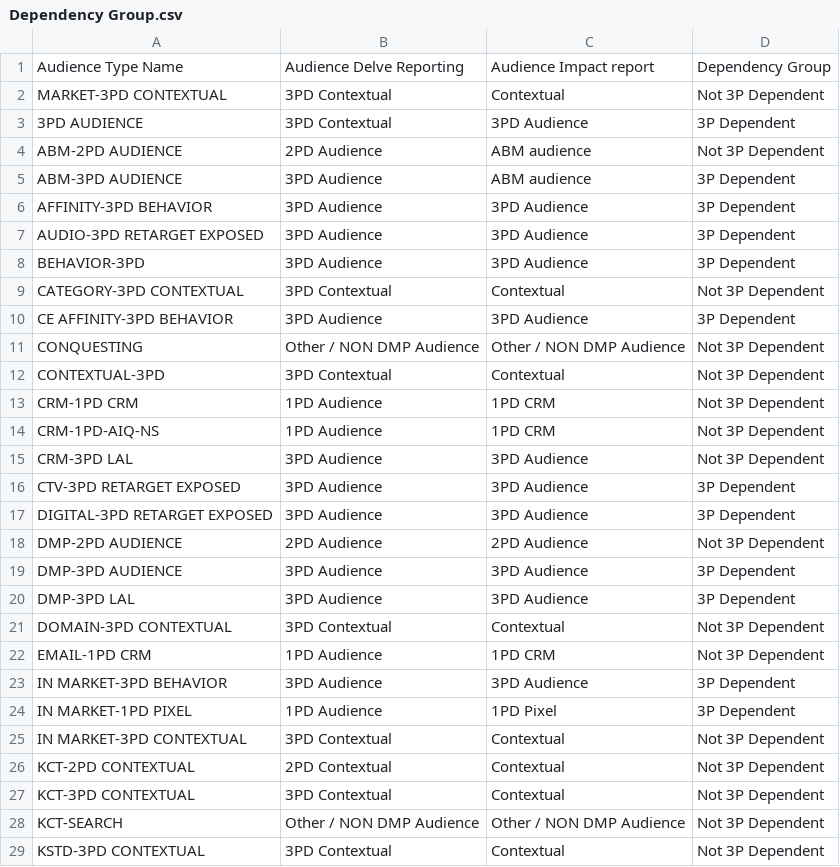
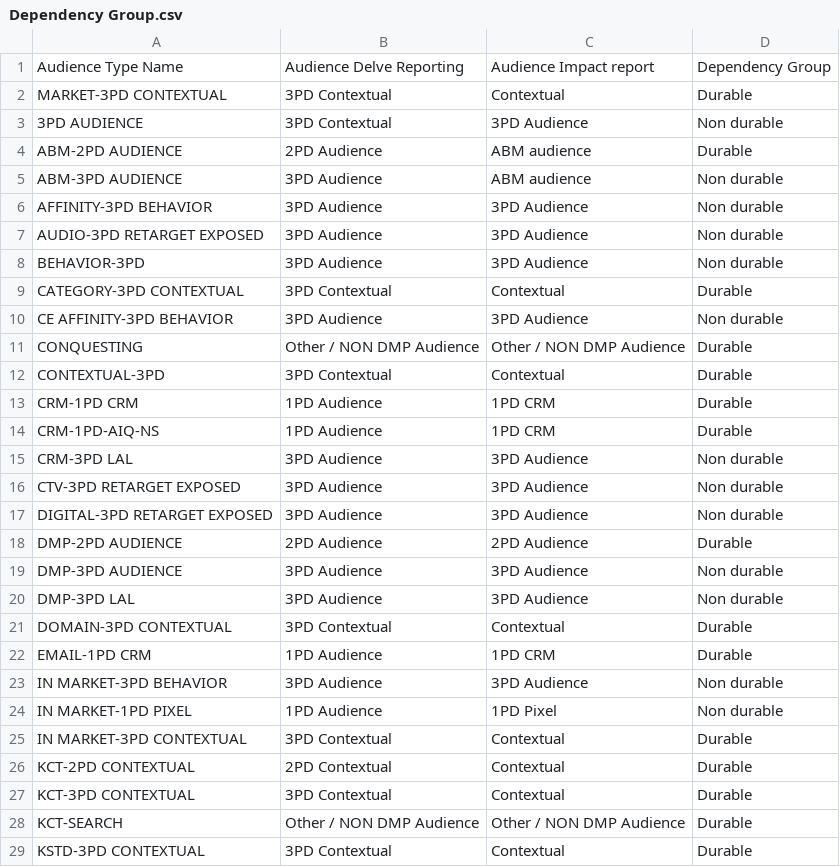
Before and after one commit to 0xrsfagundes/File-Manipulation, a CSV file: Helper/Dependency Group.csv, drawn as a sheet; only a part is shown; the diff covers the shown part only.

```diff
--- a/Helper/Dependency Group.csv
+++ b/Helper/Dependency Group.csv
@@ -1,29 +1,29 @@
 Audience Type Name,Audience Delve Reporting,Audience Impact report,Dependency Group
-MARKET-3PD CONTEXTUAL,3PD Contextual,Contextual,Not 3P Dependent
-3PD AUDIENCE,3PD Contextual,3PD Audience,3P Dependent
-ABM-2PD AUDIENCE,2PD Audience,ABM audience,Not 3P Dependent
-ABM-3PD AUDIENCE,3PD Audience,ABM audience,3P Dependent
-AFFINITY-3PD BEHAVIOR,3PD Audience,3PD Audience,3P Dependent
-AUDIO-3PD RETARGET EXPOSED,3PD Audience,3PD Audience,3P Dependent
-BEHAVIOR-3PD,3PD Audience,3PD Audience,3P Dependent
-CATEGORY-3PD CONTEXTUAL,3PD Contextual,Contextual,Not 3P Dependent
-CE AFFINITY-3PD BEHAVIOR,3PD Audience,3PD Audience,3P Dependent
-CONQUESTING,Other / NON DMP Audience,Other / NON DMP Audience,Not 3P Dependent
-CONTEXTUAL-3PD,3PD Contextual,Contextual,Not 3P Dependent
-CRM-1PD CRM,1PD Audience,1PD CRM,Not 3P Dependent
-CRM-1PD-AIQ-NS,1PD Audience,1PD CRM,Not 3P Dependent
-CRM-3PD LAL,3PD Audience,3PD Audience,Not 3P Dependent
-CTV-3PD RETARGET EXPOSED,3PD Audience,3PD Audience,3P Dependent
-DIGITAL-3PD RETARGET EXPOSED,3PD Audience,3PD Audience,3P Dependent
-DMP-2PD AUDIENCE,2PD Audience,2PD Audience,Not 3P Dependent
-DMP-3PD AUDIENCE,3PD Audience,3PD Audience,3P Dependent
-DMP-3PD LAL,3PD Audience,3PD Audience,3P Dependent
-DOMAIN-3PD CONTEXTUAL,3PD Contextual,Contextual,Not 3P Dependent
-EMAIL-1PD CRM,1PD Audience,1PD CRM,Not 3P Dependent
-IN MARKET-3PD BEHAVIOR,3PD Audience,3PD Audience,3P Dependent
-IN MARKET-1PD PIXEL,1PD Audience,1PD Pixel,3P Dependent
-IN MARKET-3PD CONTEXTUAL,3PD Contextual,Contextual,Not 3P Dependent
-KCT-2PD CONTEXTUAL,2PD Contextual,Contextual,Not 3P Dependent
-KCT-3PD CONTEXTUAL,3PD Contextual,Contextual,Not 3P Dependent
-KCT-SEARCH,Other / NON DMP Audience,Other / NON DMP Audience,Not 3P Dependent
-KSTD-3PD CONTEXTUAL,3PD Contextual,Contextual,Not 3P Dependent
+MARKET-3PD CONTEXTUAL,3PD Contextual,Contextual,Durable
+3PD AUDIENCE,3PD Contextual,3PD Audience,Non durable
+ABM-2PD AUDIENCE,2PD Audience,ABM audience,Durable
+ABM-3PD AUDIENCE,3PD Audience,ABM audience,Non durable
+AFFINITY-3PD BEHAVIOR,3PD Audience,3PD Audience,Non durable
+AUDIO-3PD RETARGET EXPOSED,3PD Audience,3PD Audience,Non durable
+BEHAVIOR-3PD,3PD Audience,3PD Audience,Non durable
+CATEGORY-3PD CONTEXTUAL,3PD Contextual,Contextual,Durable
+CE AFFINITY-3PD BEHAVIOR,3PD Audience,3PD Audience,Non durable
+CONQUESTING,Other / NON DMP Audience,Other / NON DMP Audience,Durable
+CONTEXTUAL-3PD,3PD Contextual,Contextual,Durable
+CRM-1PD CRM,1PD Audience,1PD CRM,Durable
+CRM-1PD-AIQ-NS,1PD Audience,1PD CRM,Durable
+CRM-3PD LAL,3PD Audience,3PD Audience,Non durable
+CTV-3PD RETARGET EXPOSED,3PD Audience,3PD Audience,Non durable
+DIGITAL-3PD RETARGET EXPOSED,3PD Audience,3PD Audience,Non durable
+DMP-2PD AUDIENCE,2PD Audience,2PD Audience,Durable
+DMP-3PD AUDIENCE,3PD Audience,3PD Audience,Non durable
+DMP-3PD LAL,3PD Audience,3PD Audience,Non durable
+DOMAIN-3PD CONTEXTUAL,3PD Contextual,Contextual,Durable
+EMAIL-1PD CRM,1PD Audience,1PD CRM,Durable
+IN MARKET-3PD BEHAVIOR,3PD Audience,3PD Audience,Non durable
+IN MARKET-1PD PIXEL,1PD Audience,1PD Pixel,Non durable
+IN MARKET-3PD CONTEXTUAL,3PD Contextual,Contextual,Durable
+KCT-2PD CONTEXTUAL,2PD Contextual,Contextual,Durable
+KCT-3PD CONTEXTUAL,3PD Contextual,Contextual,Durable
+KCT-SEARCH,Other / NON DMP Audience,Other / NON DMP Audience,Durable
+KSTD-3PD CONTEXTUAL,3PD Contextual,Contextual,Durable
```
Also changed, not shown: 21 edited cells elsewhere in this file, 4 other files.
